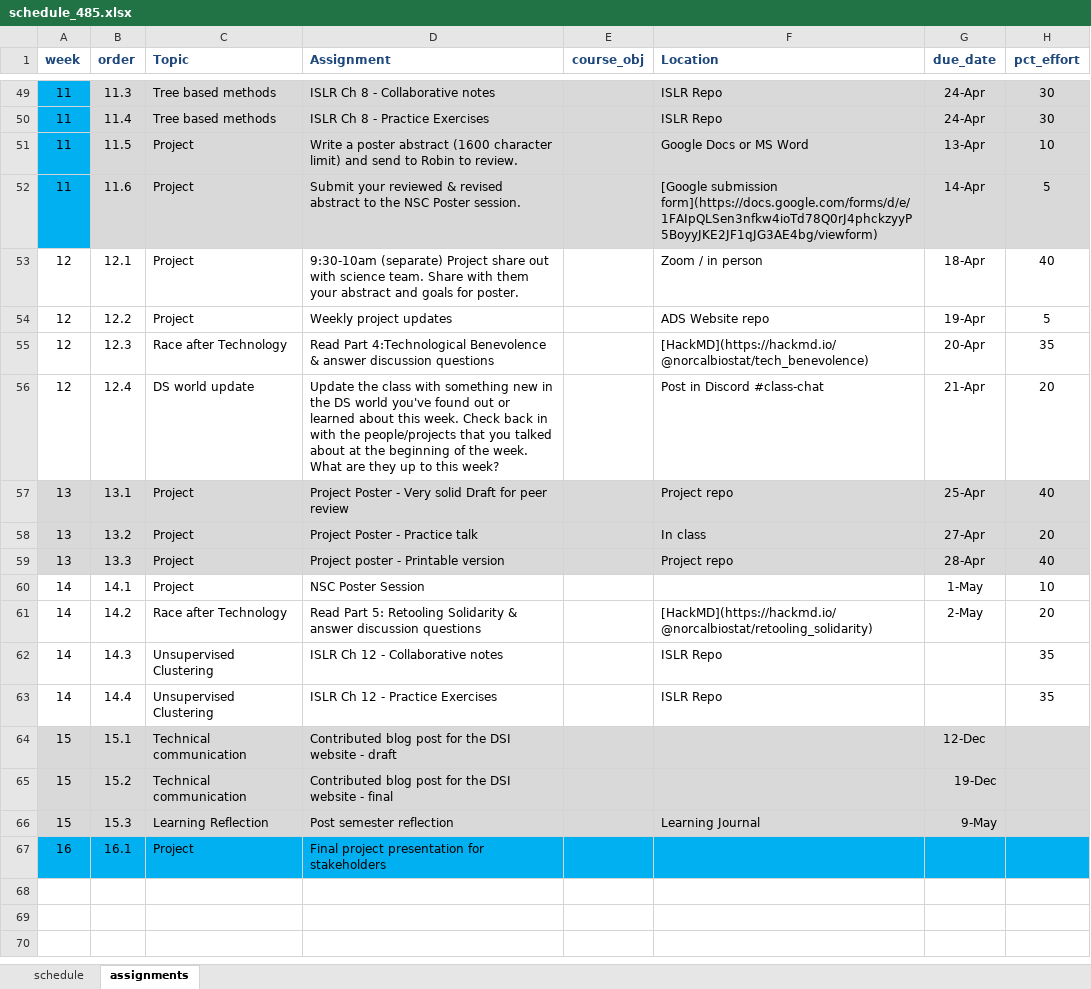
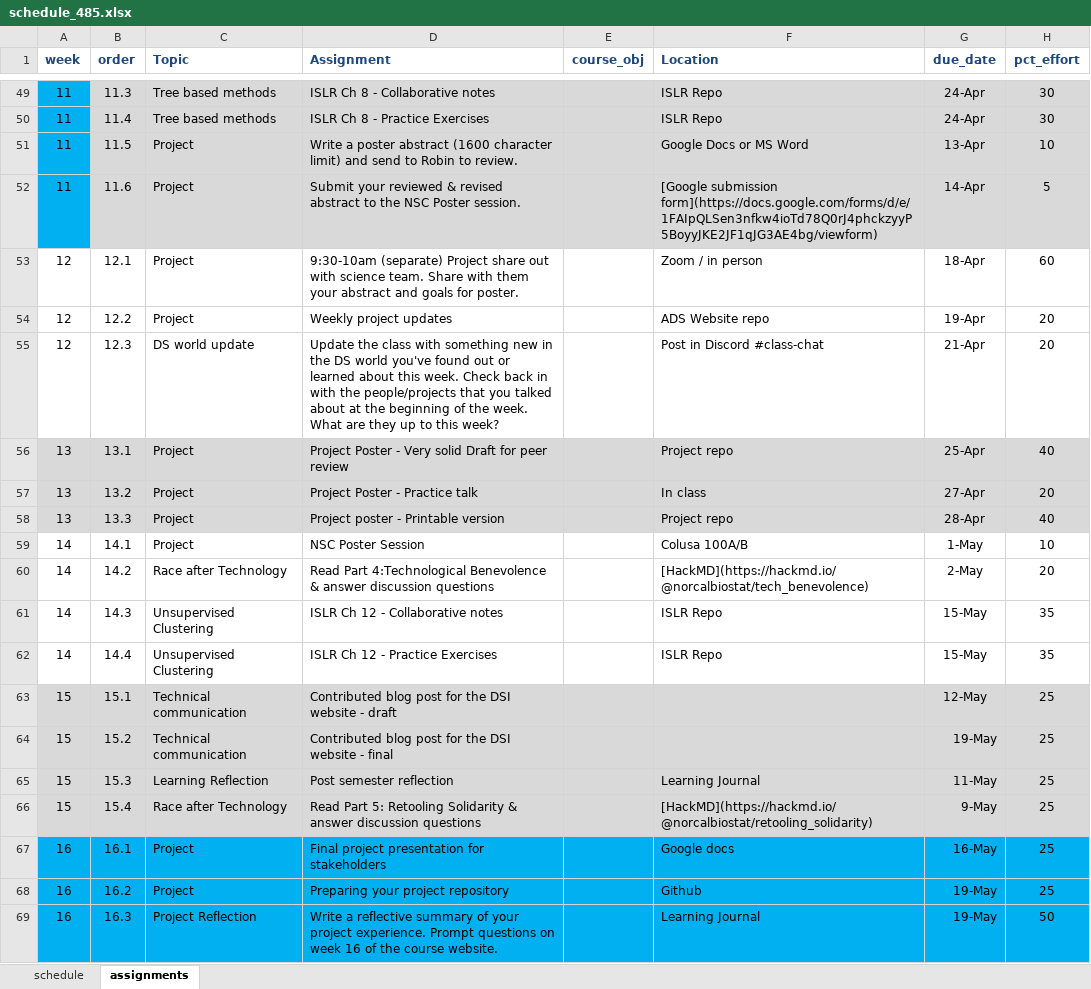
Before and after one commit to norcalbiostat/ADS, an Excel workbook: schedule_485.xlsx, sheet assignments, drawn as a sheet; only a part is shown, gaps mark what is left out; values as stored, in another font and other column widths than the file's, no borders; conditional formats not drawn; removed rows and columns are numbered as before the commit, all else as after; the diff names each change by its address in the sheet, - before the commit and + after, or states it on an @@ line.

```diff
--- a/schedule_485.xlsx (sheet assignments)
+++ b/schedule_485.xlsx (sheet assignments)
-H53 (pct_effort): 40
+H53 (pct_effort): 60
-H54 (pct_effort): 5
+H54 (pct_effort): 20
-C55 (Topic): Race after Technology
+C55 (Topic): DS world update
-D55 (Assignment): Read Part 4:Technological Benevolence & answer discussion questions
+D55 (Assignment): Update the class with something new in the DS world you've found out or learned about this week. Check back in with the people/projects that you talked about at the beginning of the week. What are they up to this week?
-F55 (Location): [HackMD](https://hackmd.io/@norcalbiostat/tech_benevolence)
+F55 (Location): Post in Discord #class-chat
-G55 (due_date): 20-Apr
+G55 (due_date): 21-Apr
-H55 (pct_effort): 35
+H55 (pct_effort): 20
-row 56: 12 | 12.4 | DS world update | Update the class with something new in the DS world you've found out or learned about this week. Check back in with the people/projects that you talked about at the beginning of the week. What are they up to this week? |  | Post in Discord #class-chat | 21-Apr | 20
-F59 (Location): (empty)
+F59 (Location): Colusa 100A/B
-D60 (Assignment): Read Part 5: Retooling Solidarity & answer…
+D60 (Assignment): Read Part 4:Technological Benevolence & answer…
-F60 (Location): [HackMD](https://hackmd.io/@norcalbiostat/retooling_solidarity)
+F60 (Location): [HackMD](https://hackmd.io/@norcalbiostat/tech_benevolence)
-G61:G62 (due_date): (empty)
+G61:G62 (due_date): 15-May
-G63 (due_date): 12-Dec
+G63 (due_date): 12-May
-H63:H65 (pct_effort): (empty)
+H63:H65 (pct_effort): 25
-G64 (due_date): 19-Dec
+G64 (due_date): 19-May
-G65 (due_date): 9-May
+G65 (due_date): 11-May
+row 66: 15 | 15.4 | Race after Technology | Read Part 5: Retooling Solidarity & answer discussion questions |  | [HackMD](https://hackmd.io/@norcalbiostat/retooling_solidarity) | 9-May | 25
-F67 (Location): (empty)
+F67 (Location): Google docs
-G67 (due_date): (empty)
+G67 (due_date): 16-May
-H67 (pct_effort): (empty)
+H67 (pct_effort): 25
+row 68: 16 | 16.2 | Project | Preparing your project repository |  | Github | 19-May | 25
+row 69: 16 | 16.3 | Project Reflection | Write a reflective summary of your project experience. Prompt questions on week 16 of the course website. |  | Learning Journal | 19-May | 50
```
Also changed, not shown: sheet schedule, 9 other files.
